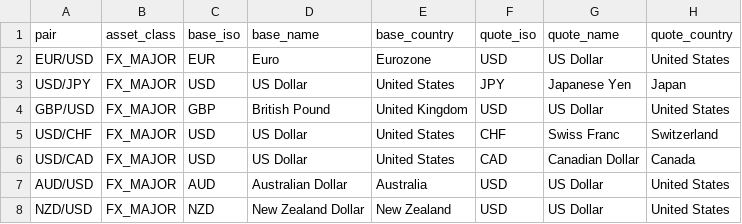
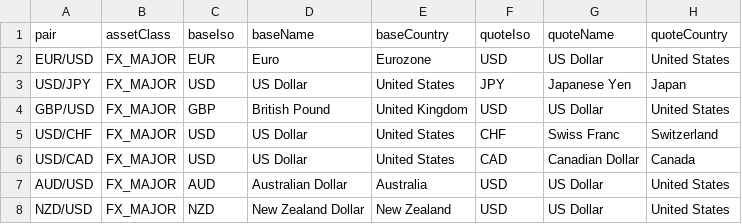
Before and after one commit to JP876/trading-journal, a CSV file: apps/api/pairs.csv, drawn as a sheet; only a part is shown.

Commit message:
API: Updated pairs service

```diff
--- a/apps/api/pairs.csv
+++ b/apps/api/pairs.csv
@@ -1,2 +1,2 @@
-pair,asset_class,base_iso,base_name,base_country,quote_iso,quote_name,quote_country
+pair,assetClass,baseIso,baseName,baseCountry,quoteIso,quoteName,quoteCountry
 EUR/USD,FX_MAJOR,EUR,Euro,Eurozone,USD,US Dollar,United States
```
Also changed, not shown: 1 other file.
